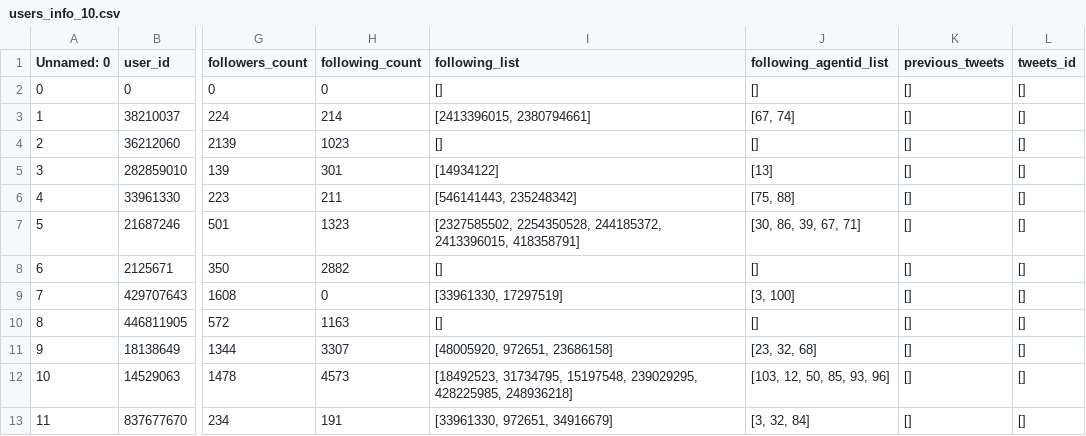
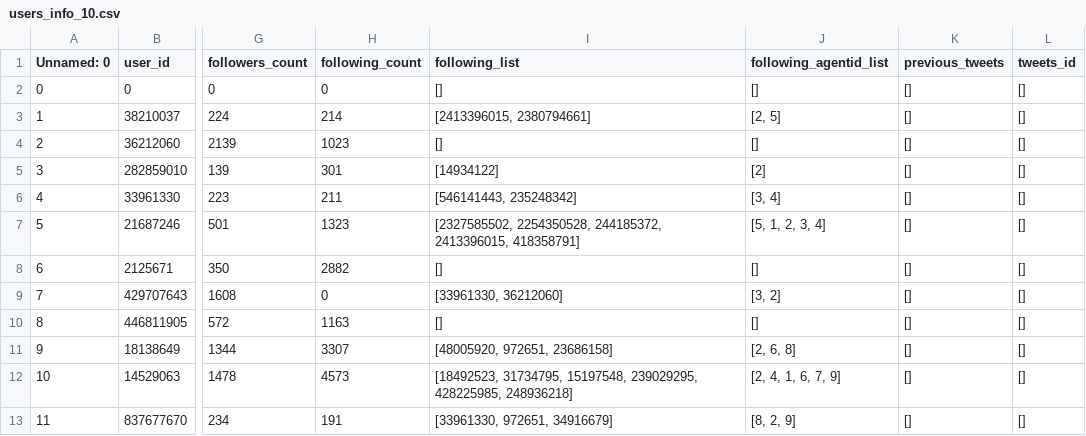
Before and after one commit to Raysin-cn/CIMAgent, a CSV file: data/raw/users_info_10.csv, drawn as a sheet; only a part is shown, gaps mark what is left out; the diff names each change by its address in the sheet, - before the commit and + after, or states it on an @@ line.

```diff
--- a/data/raw/users_info_10.csv
+++ b/data/raw/users_info_10.csv
-J3 (following_agentid_list): [67, 74]
+J3 (following_agentid_list): [2, 5]
-J5 (following_agentid_list): [13]
+J5 (following_agentid_list): [2]
-J6 (following_agentid_list): [75, 88]
+J6 (following_agentid_list): [3, 4]
-J7 (following_agentid_list): [30, 86, 39, 67, 71]
+J7 (following_agentid_list): [5, 1, 2, 3, 4]
-I9 (following_list): [33961330, 17297519]
+I9 (following_list): [33961330, 36212060]
-J9 (following_agentid_list): [3, 100]
+J9 (following_agentid_list): [3, 2]
-J11 (following_agentid_list): [23, 32, 68]
+J11 (following_agentid_list): [2, 6, 8]
-J12 (following_agentid_list): [103, 12, 50, 85, 93, 96]
+J12 (following_agentid_list): [2, 4, 1, 6, 7, 9]
-J13 (following_agentid_list): [3, 32, 84]
+J13 (following_agentid_list): [8, 2, 9]
```
Also changed, not shown: 8 other files.
